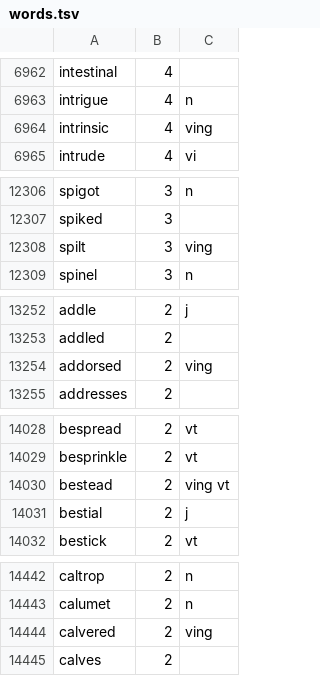
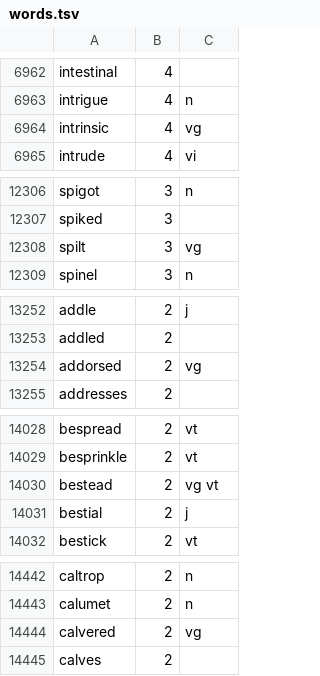
Before and after one commit to xriss/engrish, a TSV file: chambers/words.tsv, drawn as a sheet; only a part is shown, gaps mark what is left out; the diff covers the shown part only.

```diff
--- a/chambers/words.tsv
+++ b/chambers/words.tsv
@@ -6963,3 +6963,3 @@ intestinal	4
 intrigue	4	n
-intrinsic	4	ving
+intrinsic	4	vg
 intrude	4	vi
@@ -12307,3 +12307,3 @@ spigot	3	n
 spiked	3	
-spilt	3	ving
+spilt	3	vg
 spinel	3	n
@@ -13253,3 +13253,3 @@ addle	2	j
 addled	2	
-addorsed	2	ving
+addorsed	2	vg
 addresses	2	
@@ -14029,3 +14029,3 @@ bespread	2	vt
 besprinkle	2	vt
-bestead	2	ving vt
+bestead	2	vg vt
 bestial	2	j
@@ -14443,3 +14443,3 @@ caltrop	2	n
 calumet	2	n
-calvered	2	ving
+calvered	2	vg
 calves	2	
```
Also changed, not shown: 39 edited cells elsewhere in this file, 4 other files.
